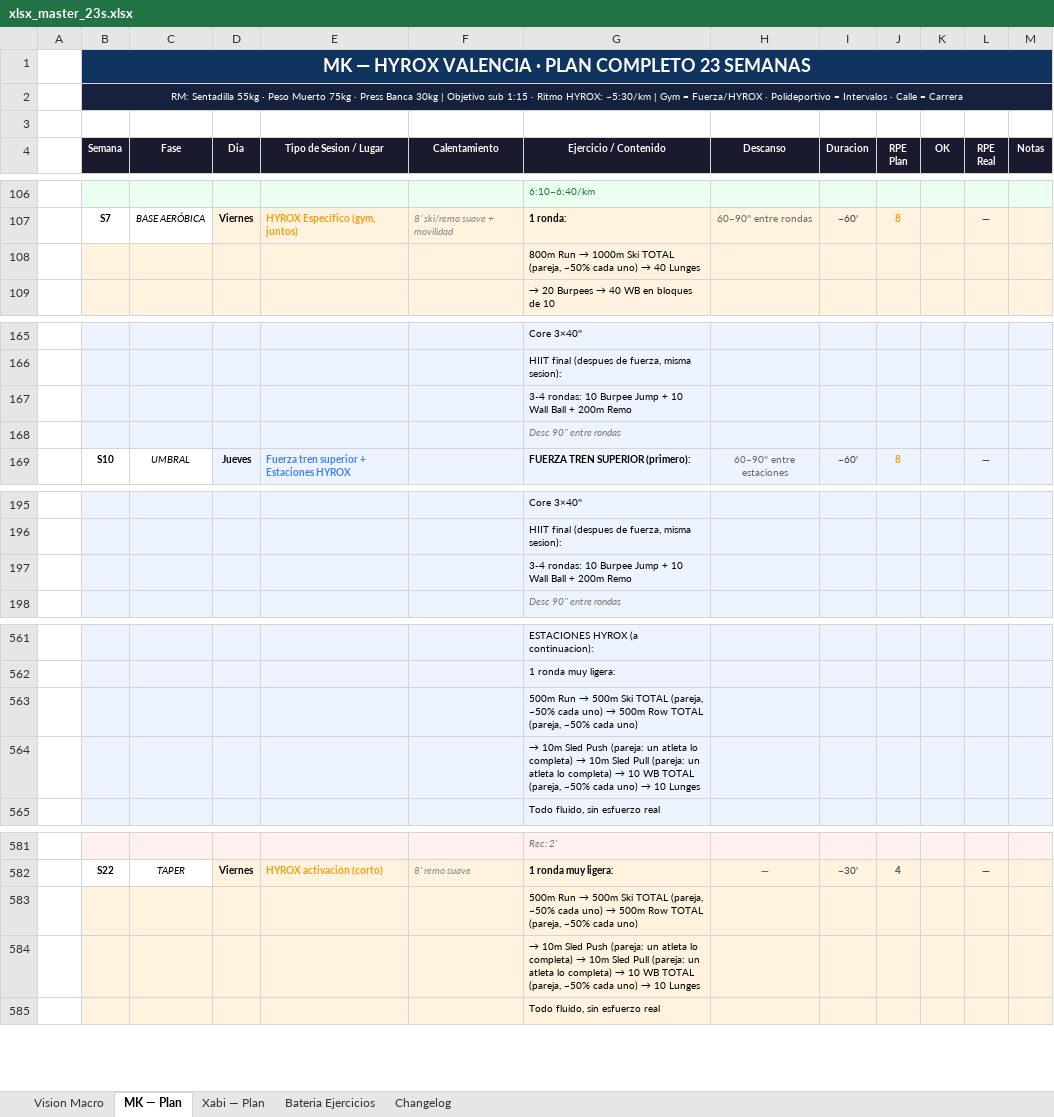
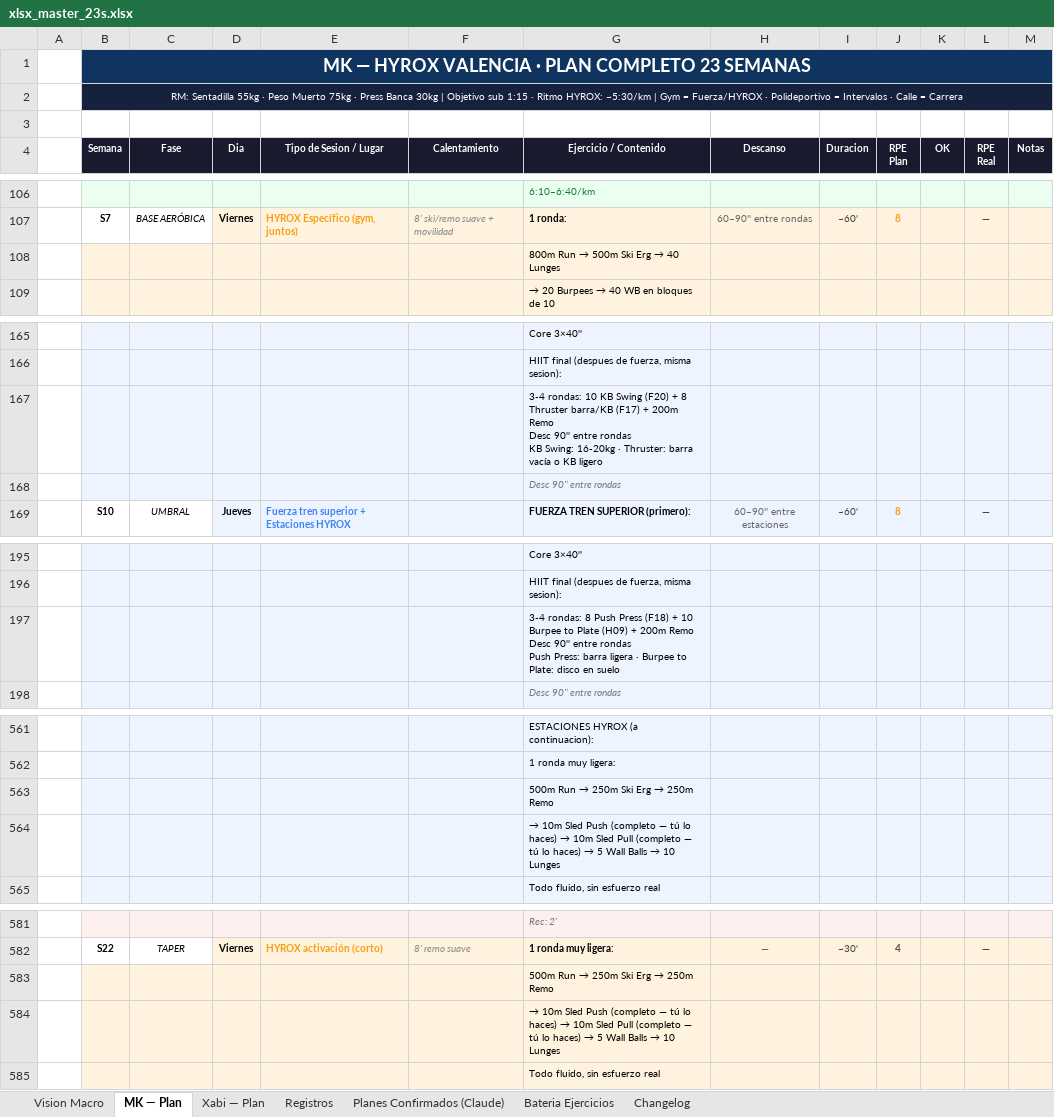
Before and after one commit to mkgm2000/mkxa, an Excel workbook: docs/training-sources/xlsx_master_23s.xlsx, sheet MK — Plan, drawn as a sheet; only a part is shown, gaps mark what is left out; values as stored, in another font and other column widths than the file's, no borders; ↵ is a line break in a cell; the diff covers the shown part only; the diff names each change by its address in the sheet, - before the commit and + after, or states it on an @@ line.

```diff
--- a/docs/training-sources/xlsx_master_23s.xlsx (sheet MK — Plan)
+++ b/docs/training-sources/xlsx_master_23s.xlsx (sheet MK — Plan)
+sheet tab: Registros
+sheet tab: Planes Confirmados (Claude)
@@ G108 (Ejercicio / Contenido): …Run → 1000m Ski TOTAL (pareja, ~50% cada uno) → 40… → …Run → 500m Ski Erg → 40… @@
-G167 (Ejercicio / Contenido): …rondas: 10 Burpee Jump + 10 Wall Ball + 200m Remo
+G167 (Ejercicio / Contenido): …rondas: 10 KB Swing (F20) + 8 Thruster barra/KB (F17) + 200m Remo ↵ Desc 90'' entre rondas ↵ KB Swing: 16-20kg · Thruster: barra vacía o KB ligero
-G197 (Ejercicio / Contenido): 3-4 rondas: 10 Burpee Jump + 10 Wall Ball + 200m Remo
+G197 (Ejercicio / Contenido): 3-4 rondas: 8 Push Press (F18) + 10 Burpee to Plate (H09) + 200m Remo ↵ Desc 90'' entre rondas ↵ Push Press: barra ligera · Burpee to Plate: disco en suelo
@@ G563 (Ejercicio / Contenido): …Run → 500m Ski TOTAL (pareja, ~50% cada uno) → 500m Row TOTAL (pareja, ~50% cada uno) → …Run → 250m Ski Erg → 250m Remo @@
@@ G564 (Ejercicio / Contenido): …Sled Push (pareja: un atleta lo completa) → 10m Sled Pull (pareja: un atleta lo completa) → 10 WB TOTAL (pareja, ~50% cada uno) → 10… → …Sled Push (completo — tú lo haces) → 10m Sled Pull (completo — tú lo haces) → 5 Wall Balls → 10… @@
@@ G583 (Ejercicio / Contenido): …Run → 500m Ski TOTAL (pareja, ~50% cada uno) → 500m Row TOTAL (pareja, ~50% cada uno) → …Run → 250m Ski Erg → 250m Remo @@
@@ G584 (Ejercicio / Contenido): …Sled Push (pareja: un atleta lo completa) → 10m Sled Pull (pareja: un atleta lo completa) → 10 WB TOTAL (pareja, ~50% cada uno) → 10… → …Sled Push (completo — tú lo haces) → 10m Sled Pull (completo — tú lo haces) → 5 Wall Balls → 10… @@
```
Also changed, not shown: 44 edited cells elsewhere in this sheet, sheet Xabi — Plan, sheet Bateria Ejercicios, sheet Changelog, sheet Vision Macro, 6 other files.
